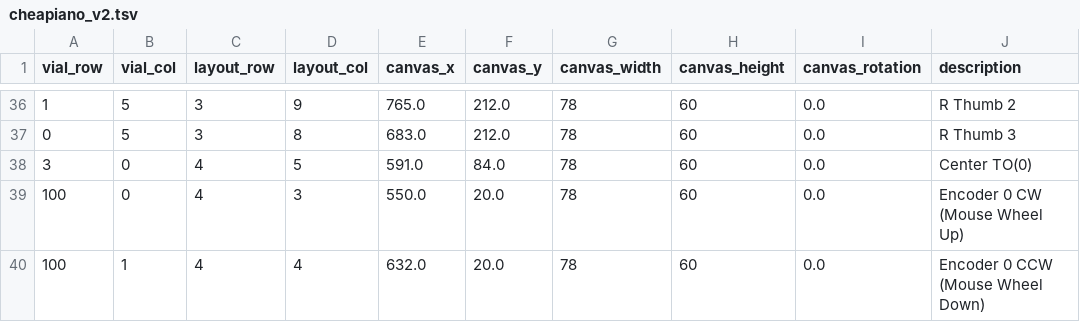
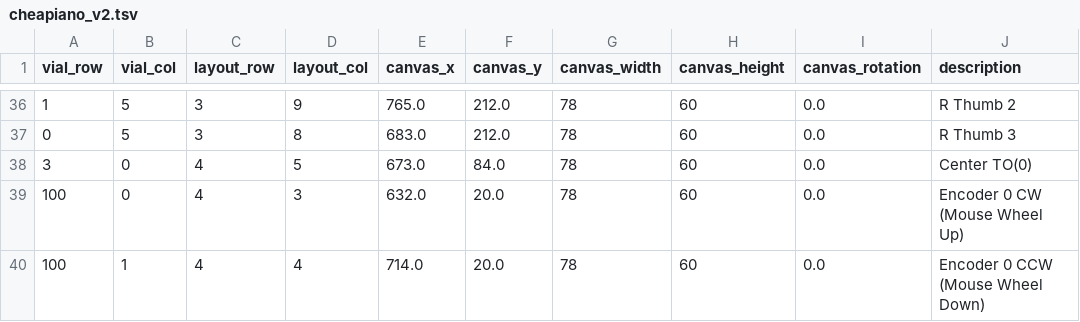
Before and after one commit to TomoTom0/Vial-Keyboard-Image-Generator, a TSV file: frontend/data/layouts/cheapiano_v2.tsv, drawn as a sheet; only a part is shown, gaps mark what is left out.

```diff
--- a/frontend/data/layouts/cheapiano_v2.tsv
+++ b/frontend/data/layouts/cheapiano_v2.tsv
@@ -37,4 +37,4 @@ vial_row	vial_col	layout_row	layout_col	canvas_x	canvas_y	canvas_width	canvas_he
 0	5	3	8	683.0	212.0	78	60	0.0	R Thumb 3
-3	0	4	5	591.0	84.0	78	60	0.0	Center TO(0)
-100	0	4	3	550.0	20.0	78	60	0.0	Encoder 0 CW (Mouse Wheel Up)
-100	1	4	4	632.0	20.0	78	60	0.0	Encoder 0 CCW (Mouse Wheel Down)
+3	0	4	5	673.0	84.0	78	60	0.0	Center TO(0)
+100	0	4	3	632.0	20.0	78	60	0.0	Encoder 0 CW (Mouse Wheel Up)
+100	1	4	4	714.0	20.0	78	60	0.0	Encoder 0 CCW (Mouse Wheel Down)
```
Also changed, not shown: 4 other files.
